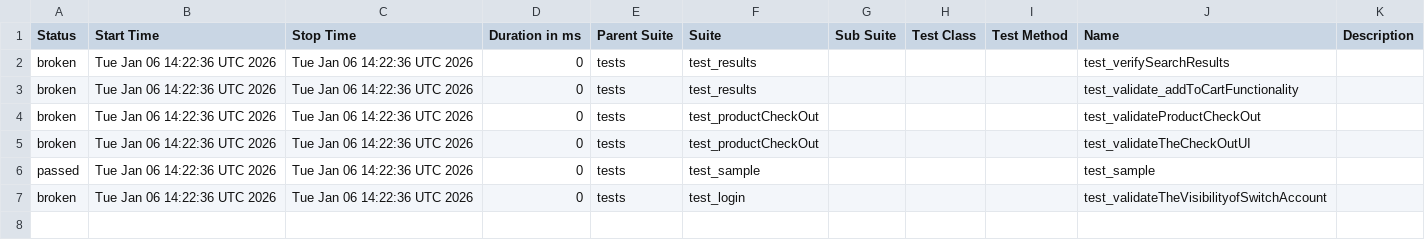
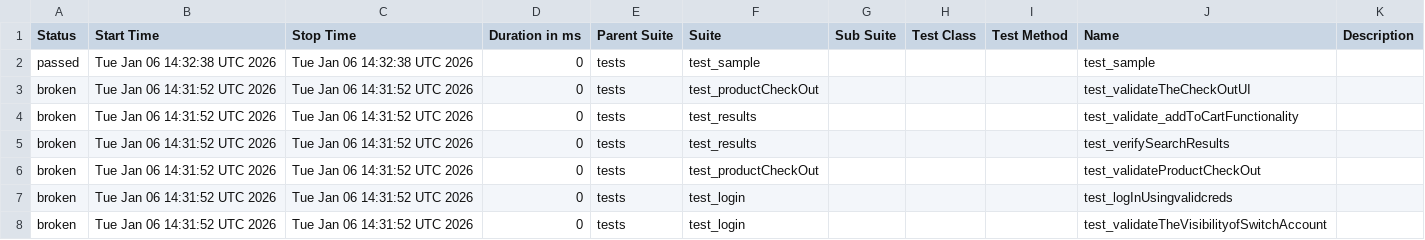
Before and after one commit to Nikitha22735/playwrightPOM26Nov, a CSV file: data/suites.csv, drawn as a sheet.

```diff
--- a/data/suites.csv
+++ b/data/suites.csv
@@ -1,7 +1,8 @@
 "Status","Start Time","Stop Time","Duration in ms","Parent Suite","Suite","Sub Suite","Test Class","Test Method","Name","Description"
-"broken","Tue Jan 06 14:22:36 UTC 2026","Tue Jan 06 14:22:36 UTC 2026","0","tests","test_results","","","","test_verifySearchResults",""
-"broken","Tue Jan 06 14:22:36 UTC 2026","Tue Jan 06 14:22:36 UTC 2026","0","tests","test_results","","","","test_validate_addToCartFunctionality",""
-"broken","Tue Jan 06 14:22:36 UTC 2026","Tue Jan 06 14:22:36 UTC 2026","0","tests","test_productCheckOut","","","","test_validateProductCheckOut",""
-"broken","Tue Jan 06 14:22:36 UTC 2026","Tue Jan 06 14:22:36 UTC 2026","0","tests","test_productCheckOut","","","","test_validateTheCheckOutUI",""
-"passed","Tue Jan 06 14:22:36 UTC 2026","Tue Jan 06 14:22:36 UTC 2026","0","tests","test_sample","","","","test_sample",""
-"broken","Tue Jan 06 14:22:36 UTC 2026","Tue Jan 06 14:22:36 UTC 2026","0","tests","test_login","","","","test_validateTheVisibilityofSwitchAccount",""
+"passed","Tue Jan 06 14:32:38 UTC 2026","Tue Jan 06 14:32:38 UTC 2026","0","tests","test_sample","","","","test_sample",""
+"broken","Tue Jan 06 14:31:52 UTC 2026","Tue Jan 06 14:31:52 UTC 2026","0","tests","test_productCheckOut","","","","test_validateTheCheckOutUI",""
+"broken","Tue Jan 06 14:31:52 UTC 2026","Tue Jan 06 14:31:52 UTC 2026","0","tests","test_results","","","","test_validate_addToCartFunctionality",""
+"broken","Tue Jan 06 14:31:52 UTC 2026","Tue Jan 06 14:31:52 UTC 2026","0","tests","test_results","","","","test_verifySearchResults",""
+"broken","Tue Jan 06 14:31:52 UTC 2026","Tue Jan 06 14:31:52 UTC 2026","0","tests","test_productCheckOut","","","","test_validateProductCheckOut",""
+"broken","Tue Jan 06 14:31:52 UTC 2026","Tue Jan 06 14:31:52 UTC 2026","0","tests","test_login","","","","test_logInUsingvalidcreds",""
+"broken","Tue Jan 06 14:31:52 UTC 2026","Tue Jan 06 14:31:52 UTC 2026","0","tests","test_login","","","","test_validateTheVisibilityofSwitchAccount",""
```
Also changed, not shown: 39 other files.
